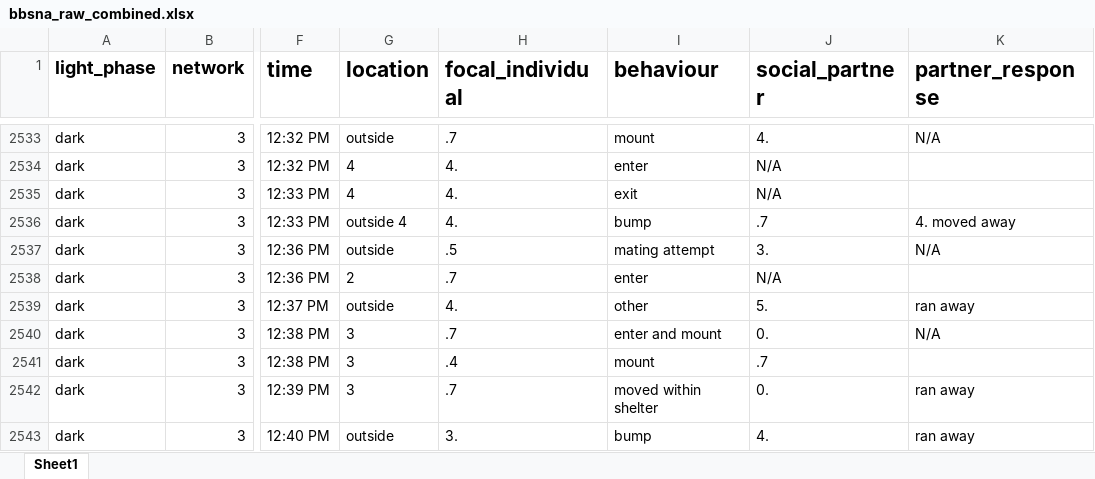
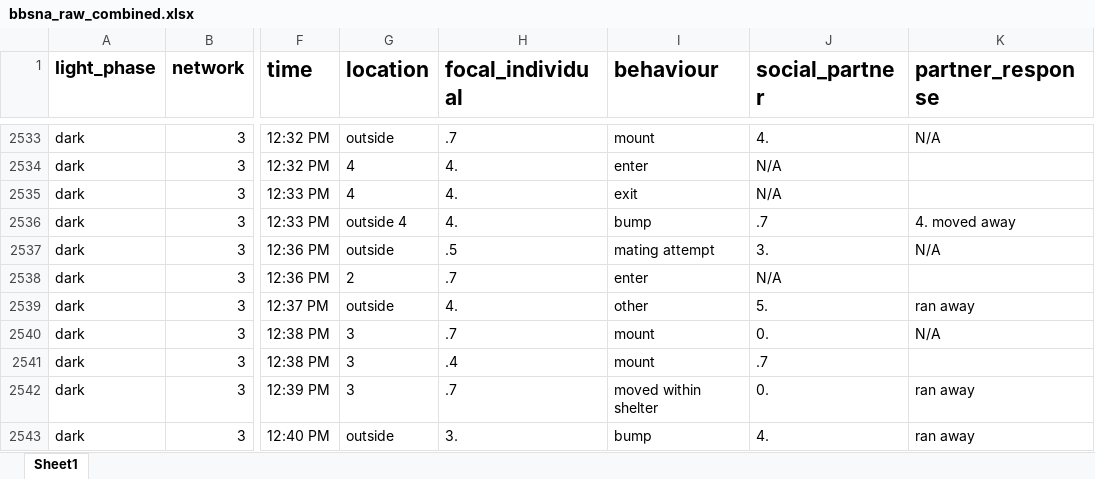
Before and after one commit to janyan33/bb_sna_2021, an Excel workbook: data/bbsna_raw_combined.xlsx, sheet Sheet1, drawn as a sheet; only a part is shown, gaps mark what is left out; values as stored, in another font and other column widths than the file's, no borders; the diff names each change by its address in the sheet, - before the commit and + after, or states it on an @@ line.

Commit message:
Updating the data cleaning script.

```diff
--- a/data/bbsna_raw_combined.xlsx (sheet Sheet1)
+++ b/data/bbsna_raw_combined.xlsx (sheet Sheet1)
-I2540 (behaviour): enter and mount
+I2540 (behaviour): mount
```
Also changed, not shown: 10 other files.
